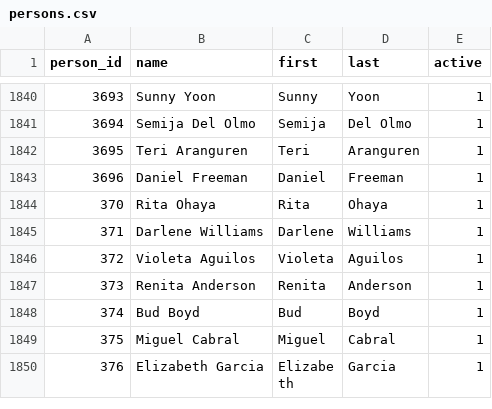
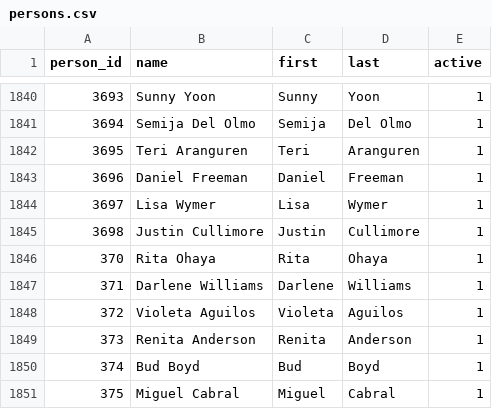
Before and after one commit to adrixnabravo/rumbo-data, a CSV file: data/persons.csv, drawn as a sheet; only a part is shown, gaps mark what is left out; the shorter side is filled out with more unchanged rows.

```diff
--- a/data/persons.csv
+++ b/data/persons.csv
@@ -1843,2 +1843,4 @@ person_id,name,first,last,active
 3696,Daniel Freeman,Daniel,Freeman,1
+3697,Lisa Wymer,Lisa,Wymer,1
+3698,Justin Cullimore,Justin,Cullimore,1
 370,Rita Ohaya,Rita,Ohaya,1
```
Also changed, not shown: data/items/2026.csv, data/matters/2026.csv, 1 other file.
